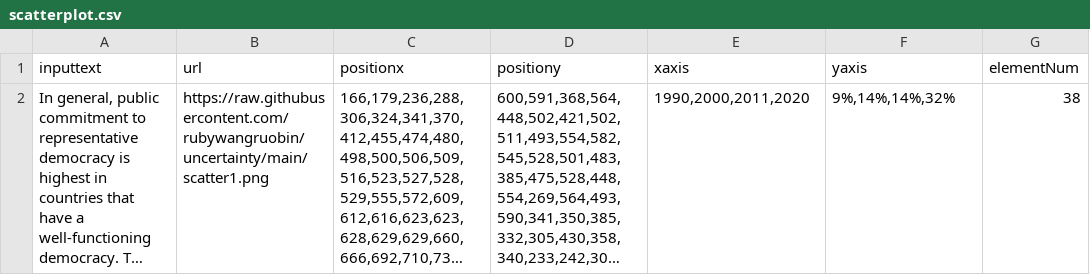
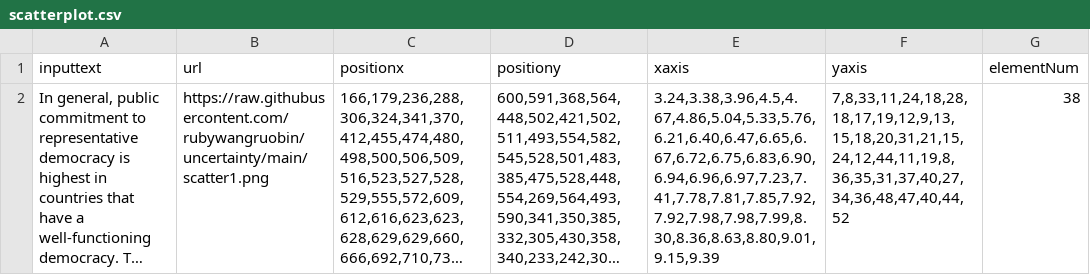
Before and after one commit to rubywangruobin/Uncertainty_Dataset, a CSV file: scatterplot.csv, drawn as a sheet; only a part is shown; long unchanged cells end in …; the diff names each change by its address in the sheet, - before the commit and + after, or states it on an @@ line.

```diff
--- a/scatterplot.csv
+++ b/scatterplot.csv
-E2 (xaxis): 1990,2000,2011,2020
+E2 (xaxis): 3.24,3.38,3.96,4.5,4.67,4.86,5.04,5.33,5.76,6.21,6.40,6.47,6.65,6.67,6.72,6.75,6.83,6.90,6.94,6.96,6.97,7.23,7.41,7.78,7.81,7.85,7.92,7.92,7.98,7.98,7.99,8.30,8.36,8.63,8.80,9.01,9.15,9.39
-F2 (yaxis): 9%,14%,14%,32%
+F2 (yaxis): 7,8,33,11,24,18,28,18,17,19,12,9,13,15,18,20,31,21,15,24,12,44,11,19,8,36,35,31,37,40,27,34,36,48,47,40,44,52
```
Also changed, not shown: 3 other files.
